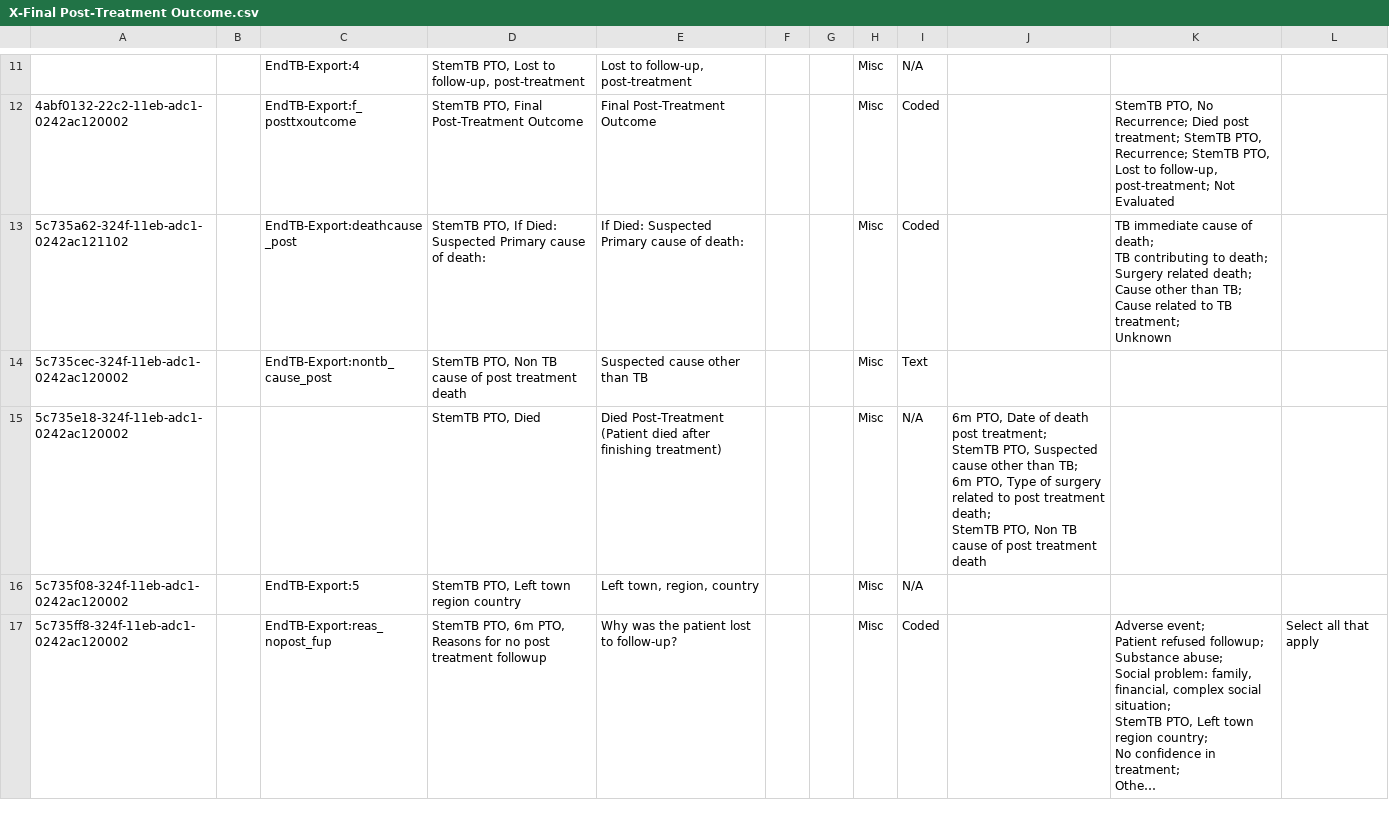
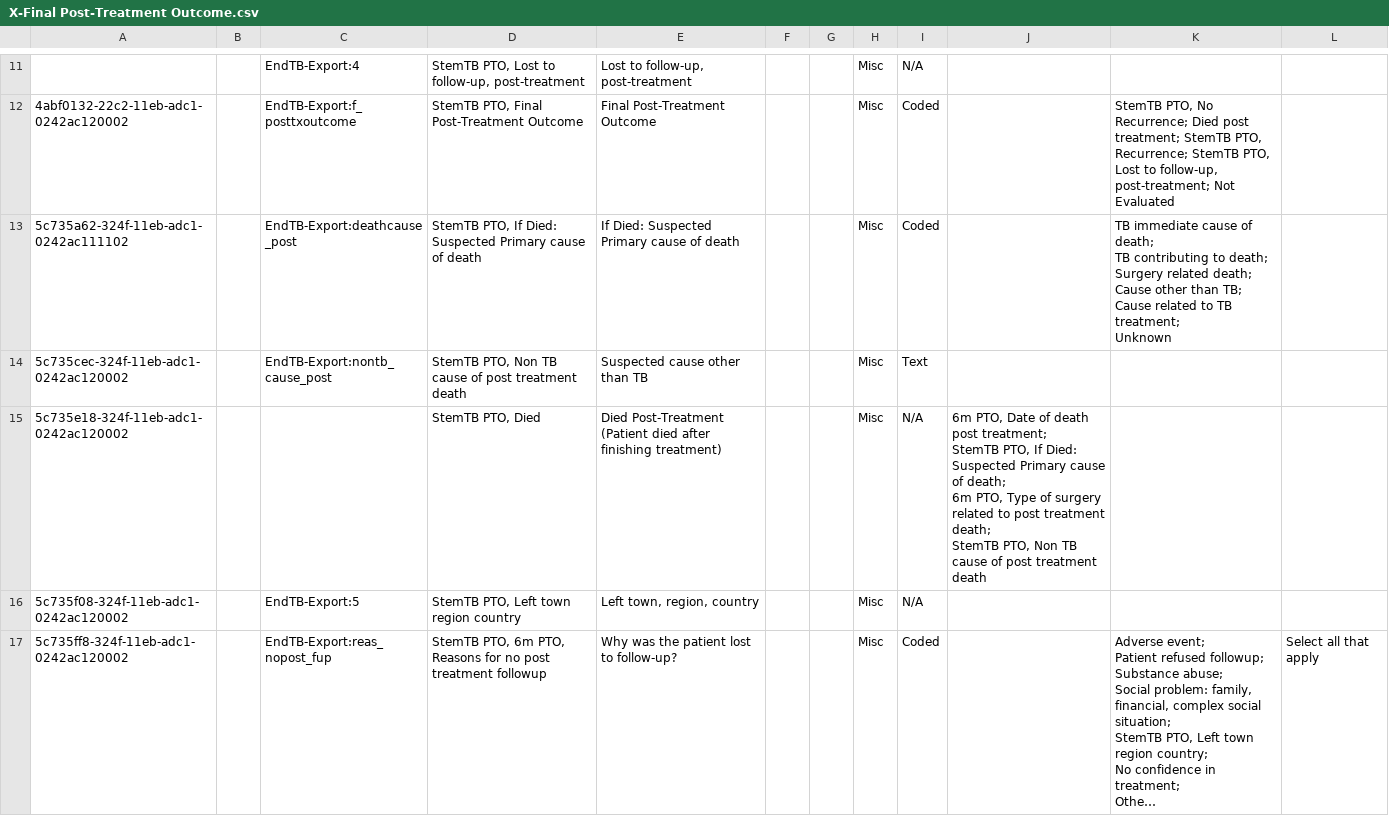
Before and after one commit to endtb/package1, a CSV file: concepts/X-Final Post-Treatment Outcome.csv, drawn as a sheet; only a part is shown, gaps mark what is left out; long unchanged cells end in …; ↵ is a line break in a cell; the diff names each change by its address in the sheet, - before the commit and + after, or states it on an @@ line.

Commit message:
Changes in metadata

```diff
--- a/concepts/X-Final Post-Treatment Outcome.csv
+++ b/concepts/X-Final Post-Treatment Outcome.csv
-A13: 5c735a62-324f-11eb-adc1-0242ac121102
+A13: 5c735a62-324f-11eb-adc1-0242ac111102
-D13: …cause of death:
+D13: …cause of death
-E13: If Died: Suspected Primary cause of death:
+E13: If Died: Suspected Primary cause of death
-J15: …StemTB PTO, Suspected cause other than TB; ↵ 6m PTO,…
+J15: …StemTB PTO, If Died: Suspected Primary cause of death; ↵ 6m PTO,…
```
